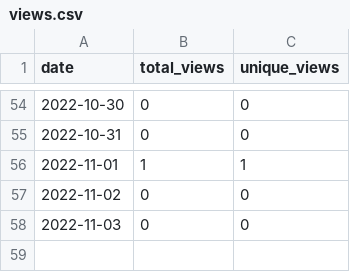
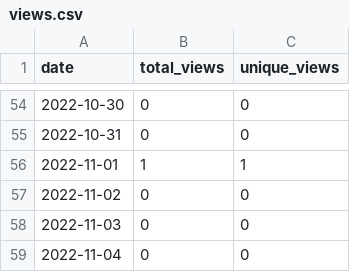
Before and after one commit to MatthewBentz/Comp3700, a CSV file: .traffic/views.csv, drawn as a sheet; only a part is shown, gaps mark what is left out.

```diff
--- a/.traffic/views.csv
+++ b/.traffic/views.csv
@@ -58 +58,2 @@ date,total_views,unique_views
 2022-11-03,0,0
+2022-11-04,0,0
```
Also changed, not shown: .traffic/clones.csv, 3 other files.
